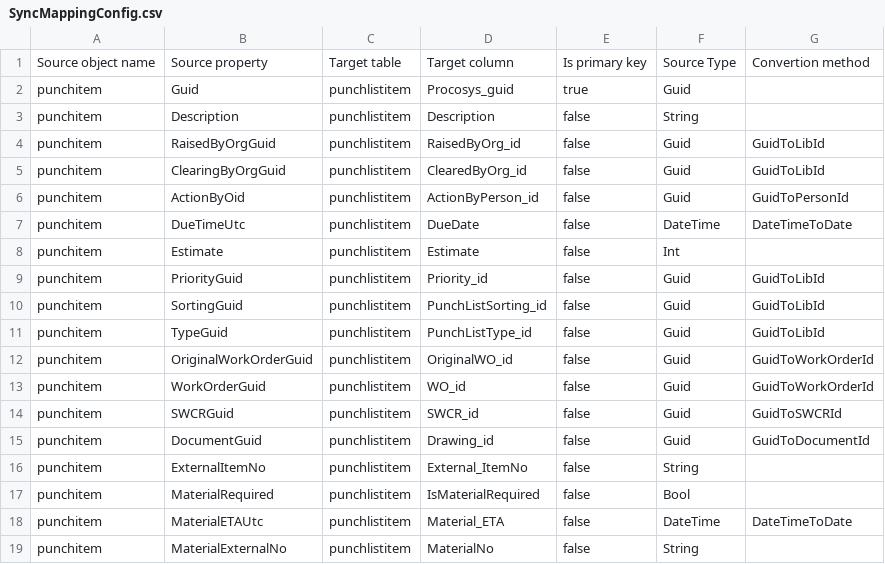
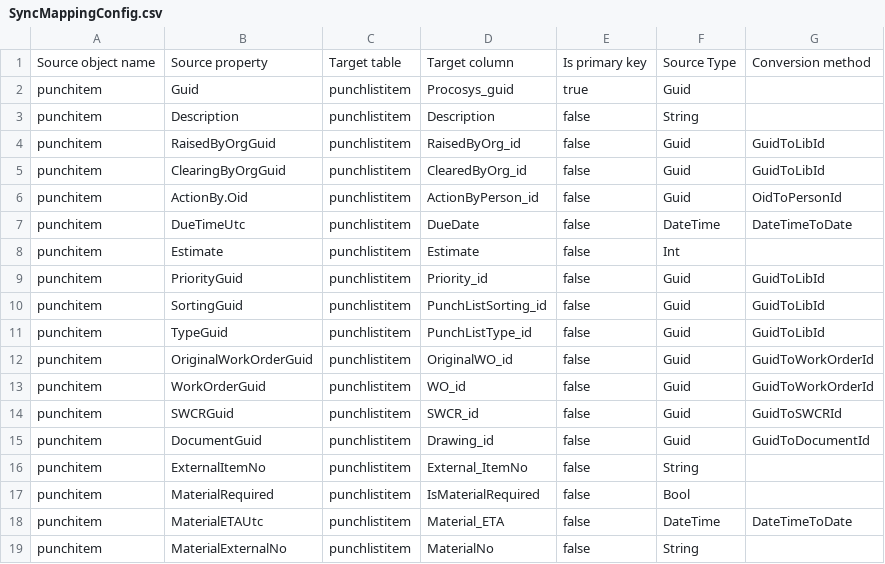
Before and after one commit to equinor/procosys-completion-api, a CSV file: src/Equinor.ProCoSys.DbSync/SyncMappingConfig.csv, drawn as a sheet; the diff names each change by its address in the sheet, - before the commit and + after, or states it on an @@ line.

```diff
--- a/src/Equinor.ProCoSys.DbSync/SyncMappingConfig.csv
+++ b/src/Equinor.ProCoSys.DbSync/SyncMappingConfig.csv
-G1: Convertion method
+G1: Conversion method
-B6: ActionByOid
+B6: ActionBy.Oid
-G6: GuidToPersonId
+G6: OidToPersonId
```
Also changed, not shown: 13 other files.
